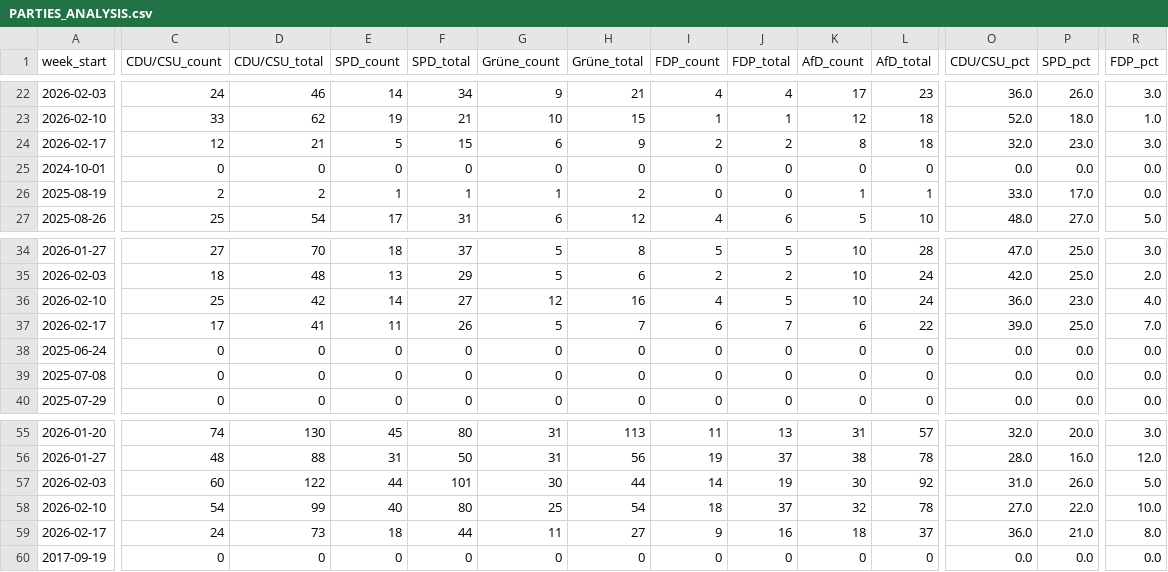
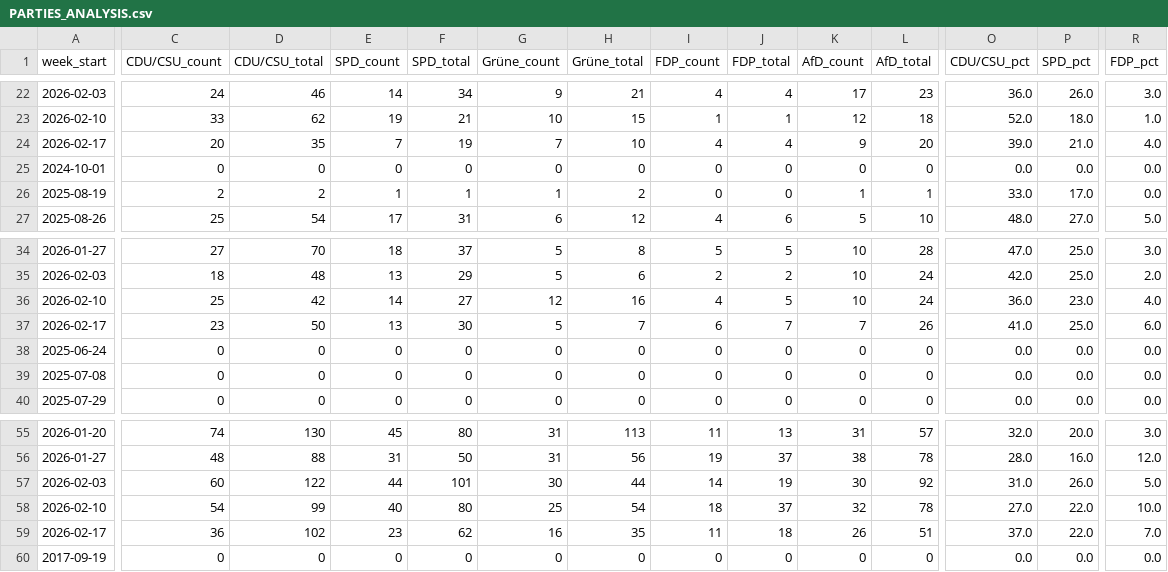
Before and after one commit to sakulmot99/Media-Monitoring, a CSV file: datasets/PARTIES_ANALYSIS.csv, drawn as a sheet; only a part is shown, gaps mark what is left out; removed rows and columns are numbered as before the commit, all else as after; rows hold the shown columns only; the diff covers the shown part only; the diff names each change by its address in the sheet, - before the commit and + after, or states it on an @@ line.

```diff
--- a/datasets/PARTIES_ANALYSIS.csv
+++ b/datasets/PARTIES_ANALYSIS.csv
-row 24: 2026-02-17 | 12 | 21 | 5 | 15 | 6 | 9 | 2 | 2 | 8 | 18 | 32.0 | 23.0 | 3.0
+row 24: 2026-02-17 | 20 | 35 | 7 | 19 | 7 | 10 | 4 | 4 | 9 | 20 | 39.0 | 21.0 | 4.0
-C37 (CDU/CSU_count): 17
+C37 (CDU/CSU_count): 23
-D37 (CDU/CSU_total): 41
+D37 (CDU/CSU_total): 50
-E37 (SPD_count): 11
+E37 (SPD_count): 13
-F37 (SPD_total): 26
+F37 (SPD_total): 30
-K37 (AfD_count): 6
+K37 (AfD_count): 7
-L37 (AfD_total): 22
+L37 (AfD_total): 26
-O37 (CDU/CSU_pct): 39.0
+O37 (CDU/CSU_pct): 41.0
-R37 (FDP_pct): 7.0
+R37 (FDP_pct): 6.0
-C59 (CDU/CSU_count): 24
+C59 (CDU/CSU_count): 36
-D59 (CDU/CSU_total): 73
+D59 (CDU/CSU_total): 102
-E59 (SPD_count): 18
+E59 (SPD_count): 23
-F59 (SPD_total): 44
+F59 (SPD_total): 62
-G59 (Grüne_count): 11
+G59 (Grüne_count): 16
-H59 (Grüne_total): 27
+H59 (Grüne_total): 35
-I59 (FDP_count): 9
+I59 (FDP_count): 11
-J59 (FDP_total): 16
+J59 (FDP_total): 18
-K59 (AfD_count): 18
+K59 (AfD_count): 26
-L59 (AfD_total): 37
+L59 (AfD_total): 51
-O59 (CDU/CSU_pct): 36.0
+O59 (CDU/CSU_pct): 37.0
-P59 (SPD_pct): 21.0
+P59 (SPD_pct): 22.0
-R59 (FDP_pct): 8.0
+R59 (FDP_pct): 7.0
```
Also changed, not shown: 2 edited cells elsewhere in this file.
